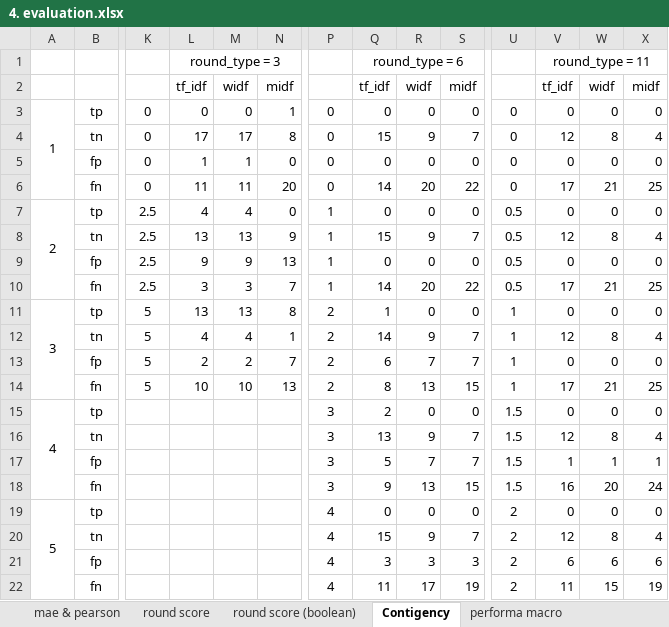
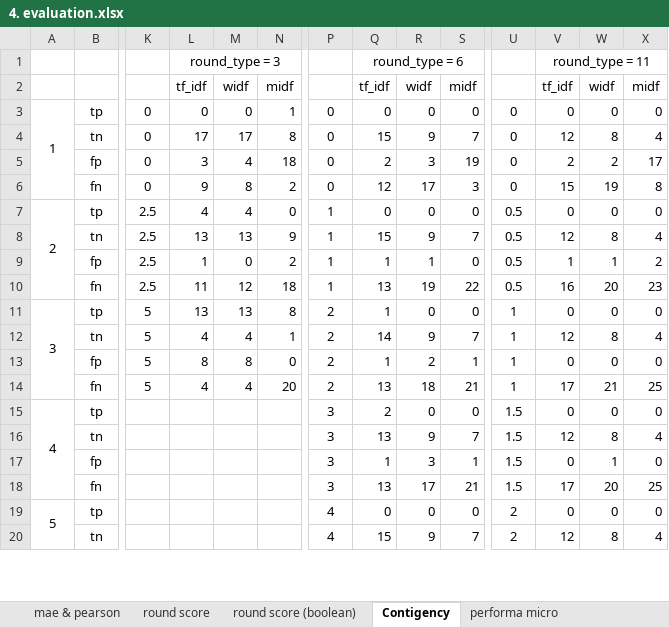
Before and after one commit to waffi/Latent-Semantic-Analysis-for-Short-Answer-Scoring, an Excel workbook: excel/4. evaluation.xlsx, sheet Contigency, drawn as a sheet; only a part is shown, gaps mark what is left out; values as stored, in another font and other column widths than the file's, no borders; removed rows and columns are numbered as before the commit, all else as after; rows hold the shown columns only; the diff covers the shown part only; the diff names each change by its address in the sheet, - before the commit and + after, or states it on an @@ line.

```diff
--- a/excel/4. evaluation.xlsx (sheet Contigency)
+++ b/excel/4. evaluation.xlsx (sheet Contigency)
-row 5:  | fp | 0 | 1 | 1 | 0 | 0 | 0 | 0 | 0 | 0 | 0 | 0 | 0
-row 6:  | fn | 0 | 11 | 11 | 20 | 0 | 14 | 20 | 22 | 0 | 17 | 21 | 25
+row 5:  | fp | 0 | 3 | 4 | 18 | 0 | 2 | 3 | 19 | 0 | 2 | 2 | 17
+row 6:  | fn | 0 | 9 | 8 | 2 | 0 | 12 | 17 | 3 | 0 | 15 | 19 | 8
-row 9:  | fp | 2.5 | 9 | 9 | 13 | 1 | 0 | 0 | 0 | 0.5 | 0 | 0 | 0
-row 10:  | fn | 2.5 | 3 | 3 | 7 | 1 | 14 | 20 | 22 | 0.5 | 17 | 21 | 25
+row 9:  | fp | 2.5 | 1 | 0 | 2 | 1 | 1 | 1 | 0 | 0.5 | 1 | 1 | 2
+row 10:  | fn | 2.5 | 11 | 12 | 18 | 1 | 13 | 19 | 22 | 0.5 | 16 | 20 | 23
-L13: 2
+L13: 8
-M13: 2
+M13: 8
-N13: 7
+N13: 0
-Q13: 6
+Q13: 1
-R13: 7
+R13: 2
-S13: 7
+S13: 1
-L14: 10
+L14: 4
-M14: 10
+M14: 4
-N14: 13
+N14: 20
-Q14: 8
+Q14: 13
-R14: 13
+R14: 18
-S14: 15
+S14: 21
-Q17: 5
+Q17: 1
-R17: 7
+R17: 3
-S17: 7
+S17: 1
-V17: 1
+V17: 0
-X17: 1
+X17: 0
-Q18: 9
+Q18: 13
-R18: 13
+R18: 17
-S18: 15
+S18: 21
-V18: 16
+V18: 17
-X18: 24
+X18: 25
-row 21:  | fp |  |  |  |  | 4 | 3 | 3 | 3 | 2 | 6 | 6 | 6
-row 22:  | fn |  |  |  |  | 4 | 11 | 17 | 19 | 2 | 11 | 15 | 19
```
Also changed, not shown: 4 added rows, 2 removed rows and 26 edited cells elsewhere in this sheet, sheet performa macro, other sheet tabs, formulas that keep their value, charts or pictures, rekap 1-29.xlsx, 1 other file.
